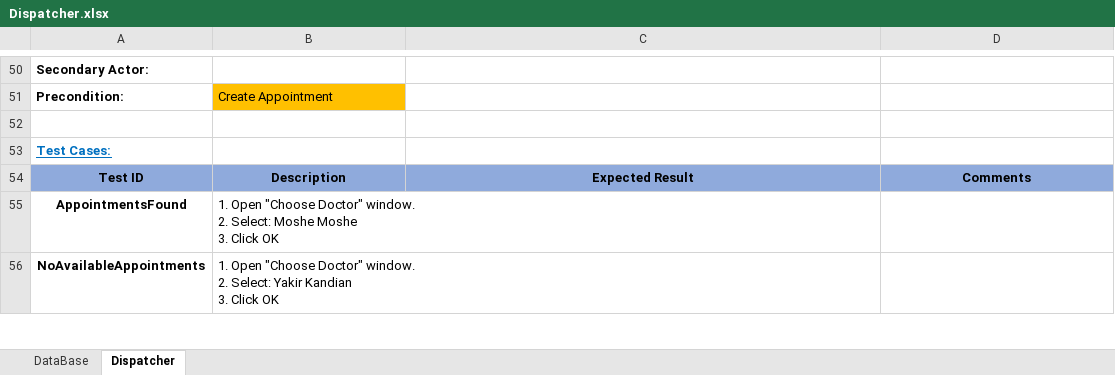
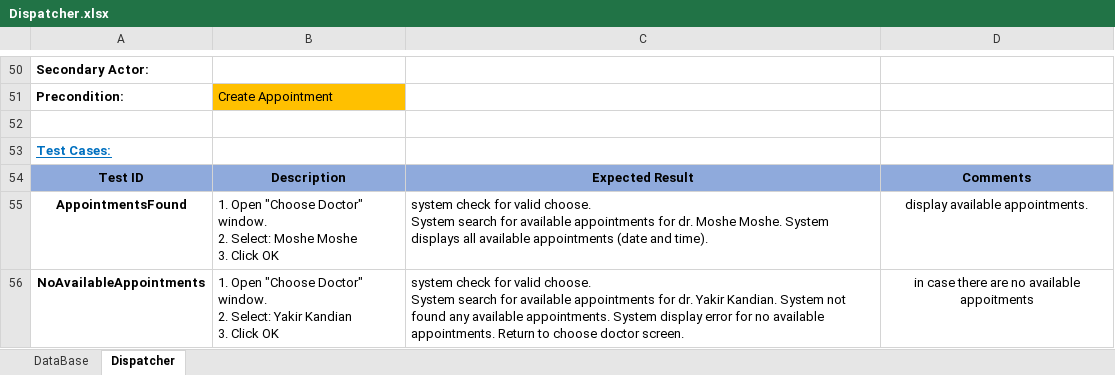
Before and after one commit to ShayShahar/GHealth-System, an Excel workbook: Acceptance Tests/Dispatcher.xlsx, sheet Dispatcher, drawn as a sheet; only a part is shown, gaps mark what is left out; values as stored, in another font and other column widths than the file's, no borders; ↵ is a line break in a cell; the diff covers the shown part only; the diff names each change by its address in the sheet, - before the commit and + after, or states it on an @@ line.

```diff
--- a/Acceptance Tests/Dispatcher.xlsx (sheet Dispatcher)
+++ b/Acceptance Tests/Dispatcher.xlsx (sheet Dispatcher)
-C55: (empty)
+C55: system check for valid choose. ↵ System search for available appointments for dr. Moshe Moshe. System displays all available appointments (date and time).
-D55: (empty)
+D55: display available appointments.
-C56: (empty)
+C56: system check for valid choose. ↵ System search for available appointments for dr. Yakir Kandian. System not found any available appointments. System display error for no available appointments. Return to choose doctor screen.
-D56: (empty)
+D56: in case there are no available appoitments
```
Also changed, not shown: 3 added rows, 22 edited cells and cell formats elsewhere in this sheet, sheet DataBase, 2 other files.
